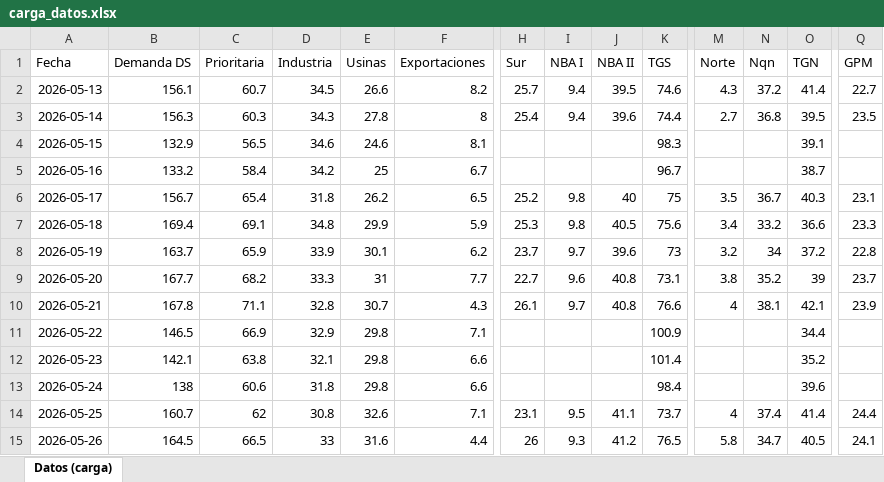
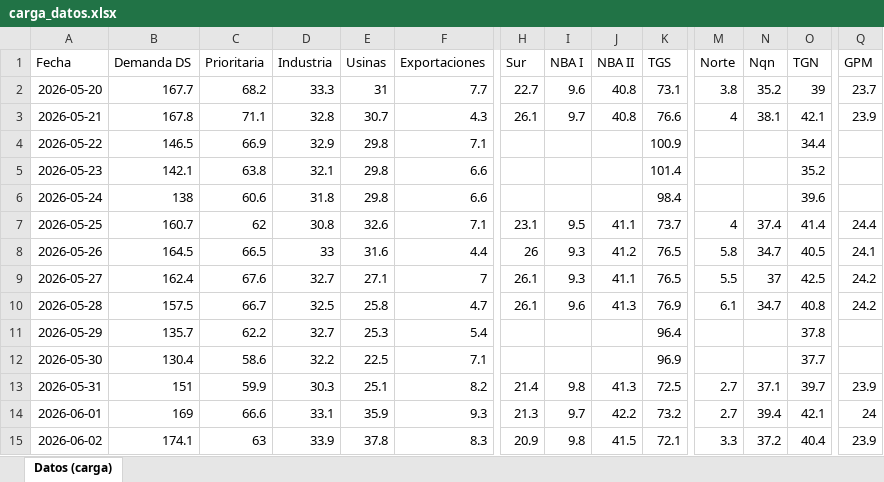
Before and after one commit to mpodeley/estado-del-sistema, an Excel workbook: data/carga_datos.xlsx, sheet Datos (carga), drawn as a sheet; only a part is shown, gaps mark what is left out; the shorter side is filled out with more unchanged rows; values as stored, in another font and other column widths than the file's, no borders; removed rows and columns are numbered as before the commit, all else as after; rows hold the shown columns only; the diff covers the shown part only; the diff names each change by its address in the sheet, - before the commit and + after, or states it on an @@ line.

```diff
--- a/data/carga_datos.xlsx (sheet Datos (carga))
+++ b/data/carga_datos.xlsx (sheet Datos (carga))
-row 2: 2026-05-13 | 156.1 | 60.7 | 34.5 | 26.6 | 8.2 | 25.7 | 9.4 | 39.5 | 74.6 | 4.3 | 37.2 | 41.4 | 22.7
-row 3: 2026-05-14 | 156.3 | 60.3 | 34.3 | 27.8 | 8 | 25.4 | 9.4 | 39.6 | 74.4 | 2.7 | 36.8 | 39.5 | 23.5
-row 4: 2026-05-15 | 132.9 | 56.5 | 34.6 | 24.6 | 8.1 |  |  |  | 98.3 |  |  | 39.1
-row 5: 2026-05-16 | 133.2 | 58.4 | 34.2 | 25 | 6.7 |  |  |  | 96.7 |  |  | 38.7
-row 6: 2026-05-17 | 156.7 | 65.4 | 31.8 | 26.2 | 6.5 | 25.2 | 9.8 | 40 | 75 | 3.5 | 36.7 | 40.3 | 23.1
-row 7: 2026-05-18 | 169.4 | 69.1 | 34.8 | 29.9 | 5.9 | 25.3 | 9.8 | 40.5 | 75.6 | 3.4 | 33.2 | 36.6 | 23.3
-row 8: 2026-05-19 | 163.7 | 65.9 | 33.9 | 30.1 | 6.2 | 23.7 | 9.7 | 39.6 | 73 | 3.2 | 34 | 37.2 | 22.8
```
Also changed, not shown: 7 added rows and 60 edited cells elsewhere in this sheet, 37 other files.
